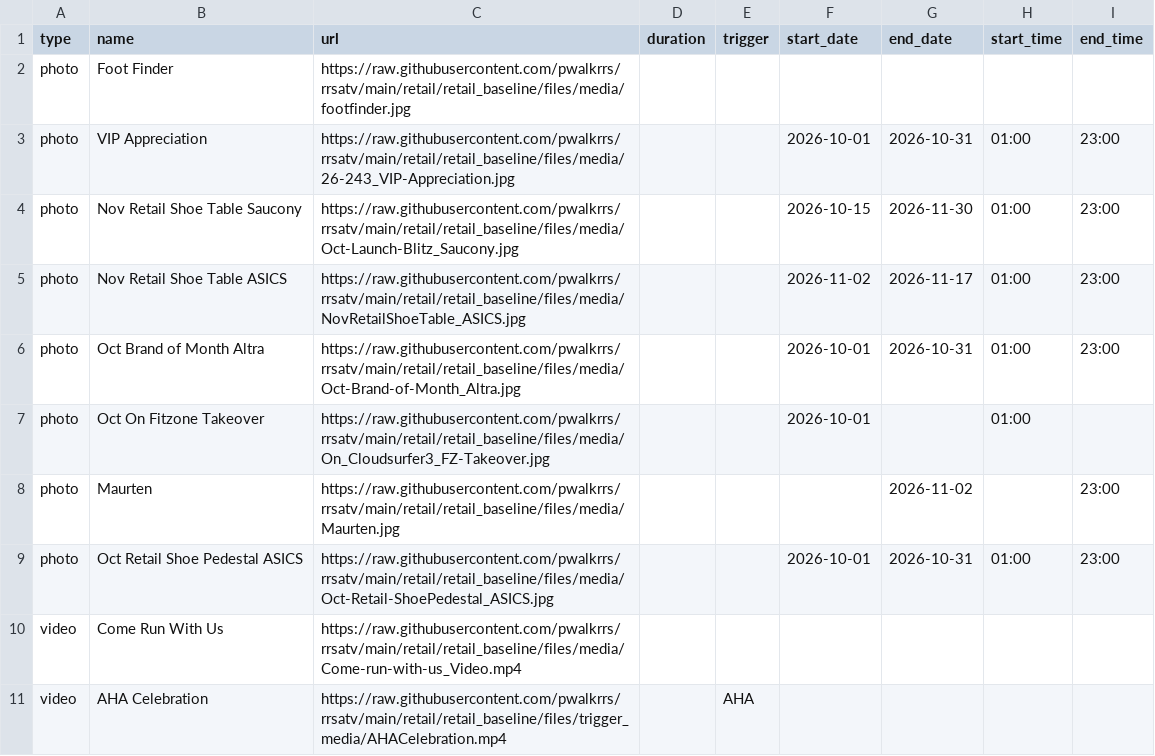
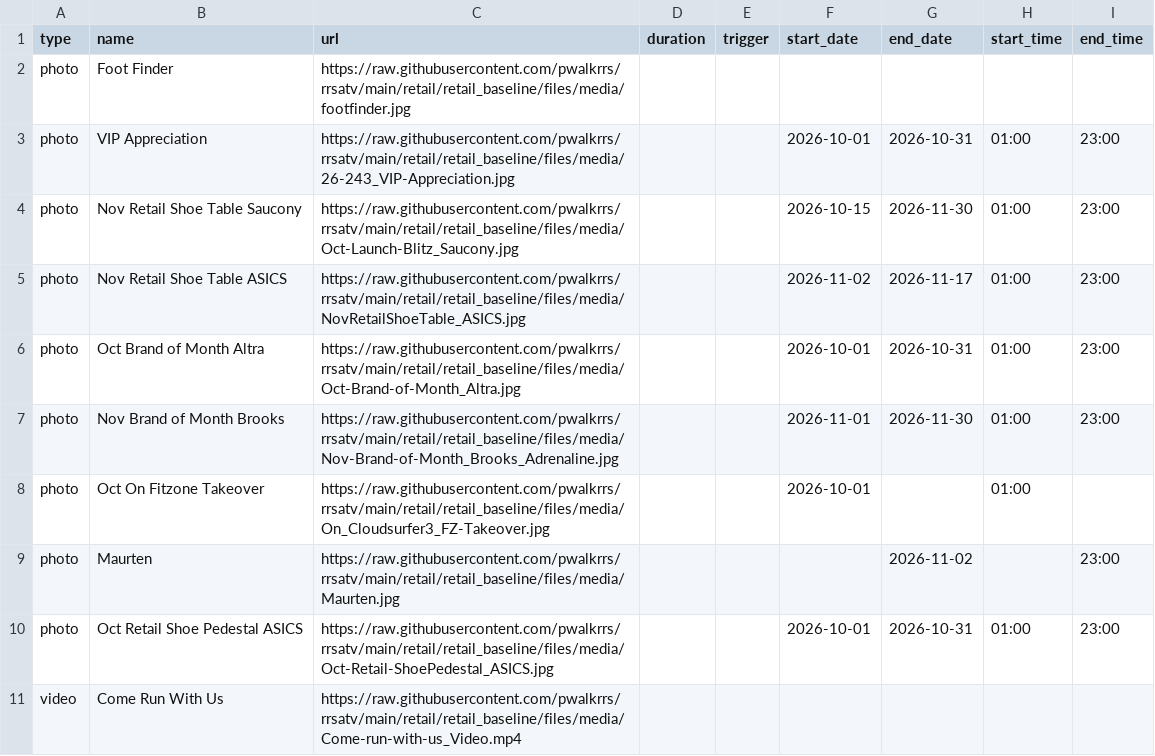
Before and after one commit to pwalkrrs/rrsatv, a CSV file: retail/retail_baseline/csv/pupcast/production.csv, drawn as a sheet; only a part is shown; the shorter side is filled out with more unchanged rows; the diff names each change by its address in the sheet, - before the commit and + after, or states it on an @@ line.

Commit message:
Update production.csv

```diff
--- a/retail/retail_baseline/csv/pupcast/production.csv
+++ b/retail/retail_baseline/csv/pupcast/production.csv
+row 7: photo | Nov Brand of Month Brooks | https://raw.githubusercontent.com/pwalkrrs/rrsatv/main/retail/retail_baseline/files/media/Nov-Brand-of-Month_Brooks_Adrenaline.jpg |  |  | 2026-11-01 | 2026-11-30 | 01:00 | 23:00
```
